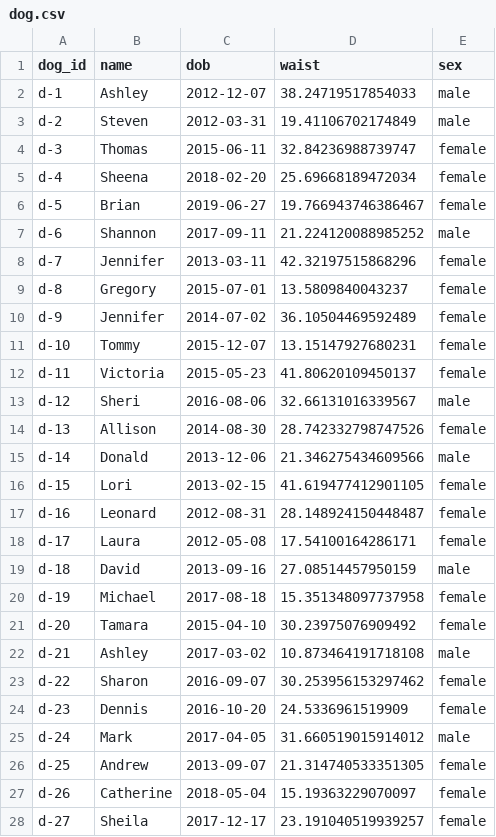
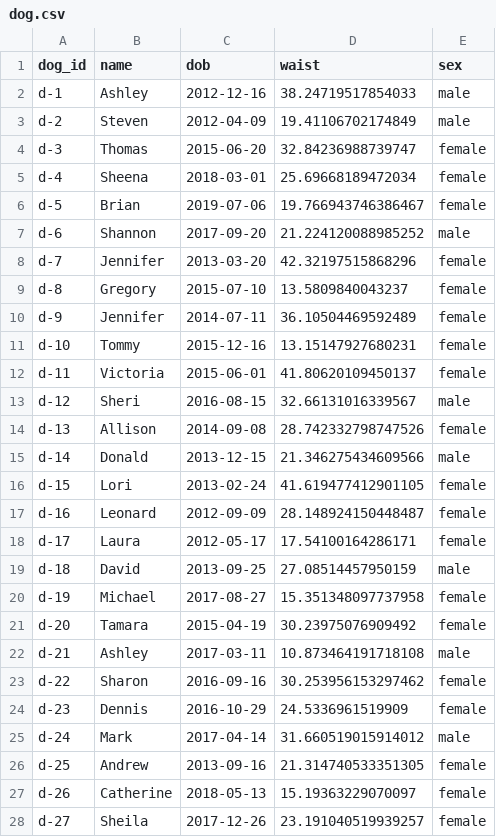
Before and after one commit to sscu-budapest/datazimmer, a CSV file: mock-artifacts/data/dog.csv, drawn as a sheet; only a part is shown; the diff covers the shown part only.

```diff
--- a/mock-artifacts/data/dog.csv
+++ b/mock-artifacts/data/dog.csv
@@ -1,28 +1,28 @@
 dog_id,name,dob,waist,sex
-d-1,Ashley,2012-12-07,38.24719517854033,male
-d-2,Steven,2012-03-31,19.41106702174849,male
-d-3,Thomas,2015-06-11,32.84236988739747,female
-d-4,Sheena,2018-02-20,25.69668189472034,female
-d-5,Brian,2019-06-27,19.766943746386467,female
-d-6,Shannon,2017-09-11,21.224120088985252,male
-d-7,Jennifer,2013-03-11,42.32197515868296,female
-d-8,Gregory,2015-07-01,13.5809840043237,female
-d-9,Jennifer,2014-07-02,36.10504469592489,female
-d-10,Tommy,2015-12-07,13.15147927680231,female
-d-11,Victoria,2015-05-23,41.80620109450137,female
-d-12,Sheri,2016-08-06,32.66131016339567,male
-d-13,Allison,2014-08-30,28.742332798747526,female
-d-14,Donald,2013-12-06,21.346275434609566,male
-d-15,Lori,2013-02-15,41.619477412901105,female
-d-16,Leonard,2012-08-31,28.148924150448487,female
-d-17,Laura,2012-05-08,17.54100164286171,female
-d-18,David,2013-09-16,27.08514457950159,male
-d-19,Michael,2017-08-18,15.351348097737958,female
-d-20,Tamara,2015-04-10,30.23975076909492,female
-d-21,Ashley,2017-03-02,10.873464191718108,male
-d-22,Sharon,2016-09-07,30.253956153297462,female
-d-23,Dennis,2016-10-20,24.5336961519909,female
-d-24,Mark,2017-04-05,31.660519015914012,male
-d-25,Andrew,2013-09-07,21.314740533351305,female
-d-26,Catherine,2018-05-04,15.19363229070097,female
-d-27,Sheila,2017-12-17,23.191040519939257,female
+d-1,Ashley,2012-12-16,38.24719517854033,male
+d-2,Steven,2012-04-09,19.41106702174849,male
+d-3,Thomas,2015-06-20,32.84236988739747,female
+d-4,Sheena,2018-03-01,25.69668189472034,female
+d-5,Brian,2019-07-06,19.766943746386467,female
+d-6,Shannon,2017-09-20,21.224120088985252,male
+d-7,Jennifer,2013-03-20,42.32197515868296,female
+d-8,Gregory,2015-07-10,13.5809840043237,female
+d-9,Jennifer,2014-07-11,36.10504469592489,female
+d-10,Tommy,2015-12-16,13.15147927680231,female
+d-11,Victoria,2015-06-01,41.80620109450137,female
+d-12,Sheri,2016-08-15,32.66131016339567,male
+d-13,Allison,2014-09-08,28.742332798747526,female
+d-14,Donald,2013-12-15,21.346275434609566,male
+d-15,Lori,2013-02-24,41.619477412901105,female
+d-16,Leonard,2012-09-09,28.148924150448487,female
+d-17,Laura,2012-05-17,17.54100164286171,female
+d-18,David,2013-09-25,27.08514457950159,male
+d-19,Michael,2017-08-27,15.351348097737958,female
+d-20,Tamara,2015-04-19,30.23975076909492,female
+d-21,Ashley,2017-03-11,10.873464191718108,male
+d-22,Sharon,2016-09-16,30.253956153297462,female
+d-23,Dennis,2016-10-29,24.5336961519909,female
+d-24,Mark,2017-04-14,31.660519015914012,male
+d-25,Andrew,2013-09-16,21.314740533351305,female
+d-26,Catherine,2018-05-13,15.19363229070097,female
+d-27,Sheila,2017-12-26,23.191040519939257,female
```
Also changed, not shown: 9 edited cells elsewhere in this file, mock-artifacts/data/comp.csv, mock-artifacts/data/people.csv, 5 other files.
